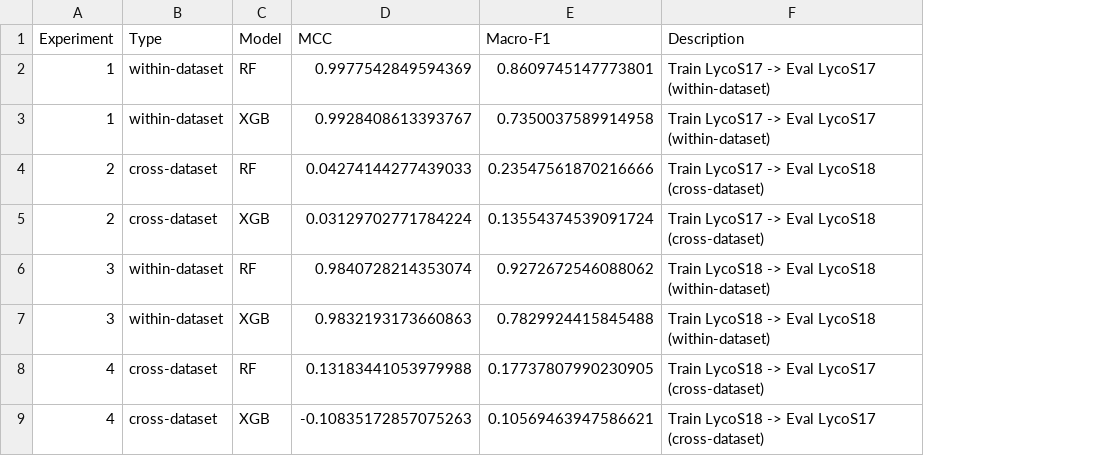
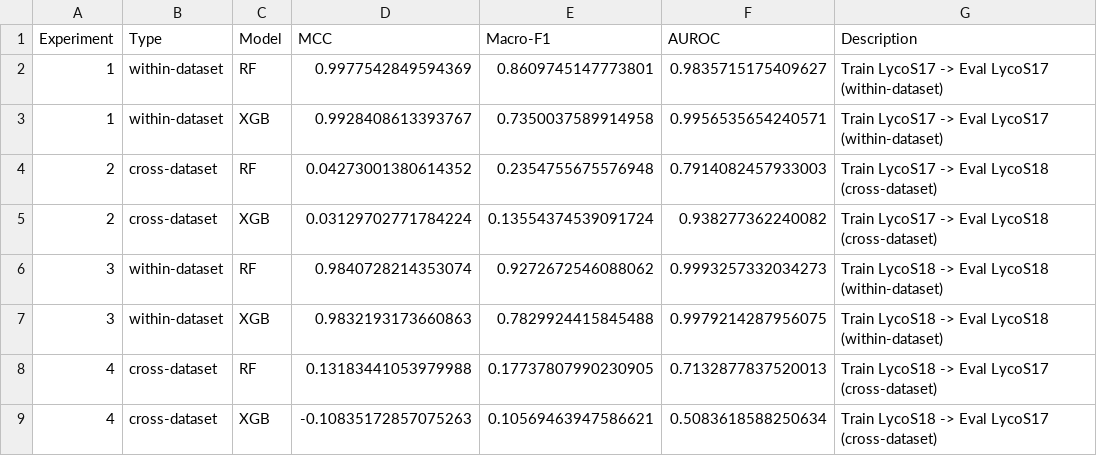
Before and after one commit to Timitan/COMP-9150-IDS-Project, a CSV file: results/results_summary.csv, drawn as a sheet; the diff names each change by its address in the sheet, - before the commit and + after, or states it on an @@ line.

```diff
--- a/results/results_summary.csv
+++ b/results/results_summary.csv
+column F (AUROC), rows 2-9: 0.9835715175409627 | 0.9956535654240571 | 0.7914082457933003 | 0.938277362240082 | 0.9993257332034273 | 0.9979214287956075 | 0.7132877837520013 | 0.5083618588250634
-D4 (MCC): 0.04274144277439033
+D4 (MCC): 0.04273001380614352
-E4 (Macro-F1): 0.23547561870216666
+E4 (Macro-F1): 0.2354755675576948
```
Also changed, not shown: results/results_comparison.csv, results/results_summary_mrmr.csv, 20 other files.
